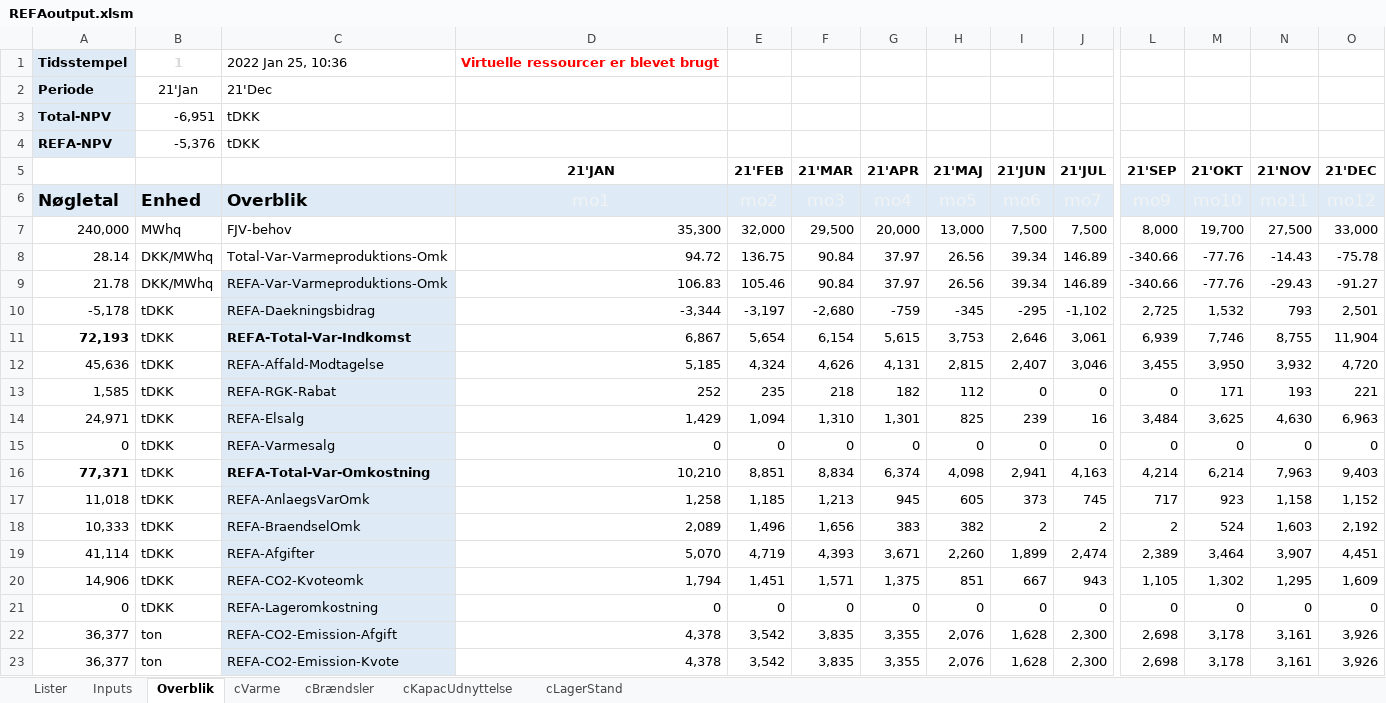
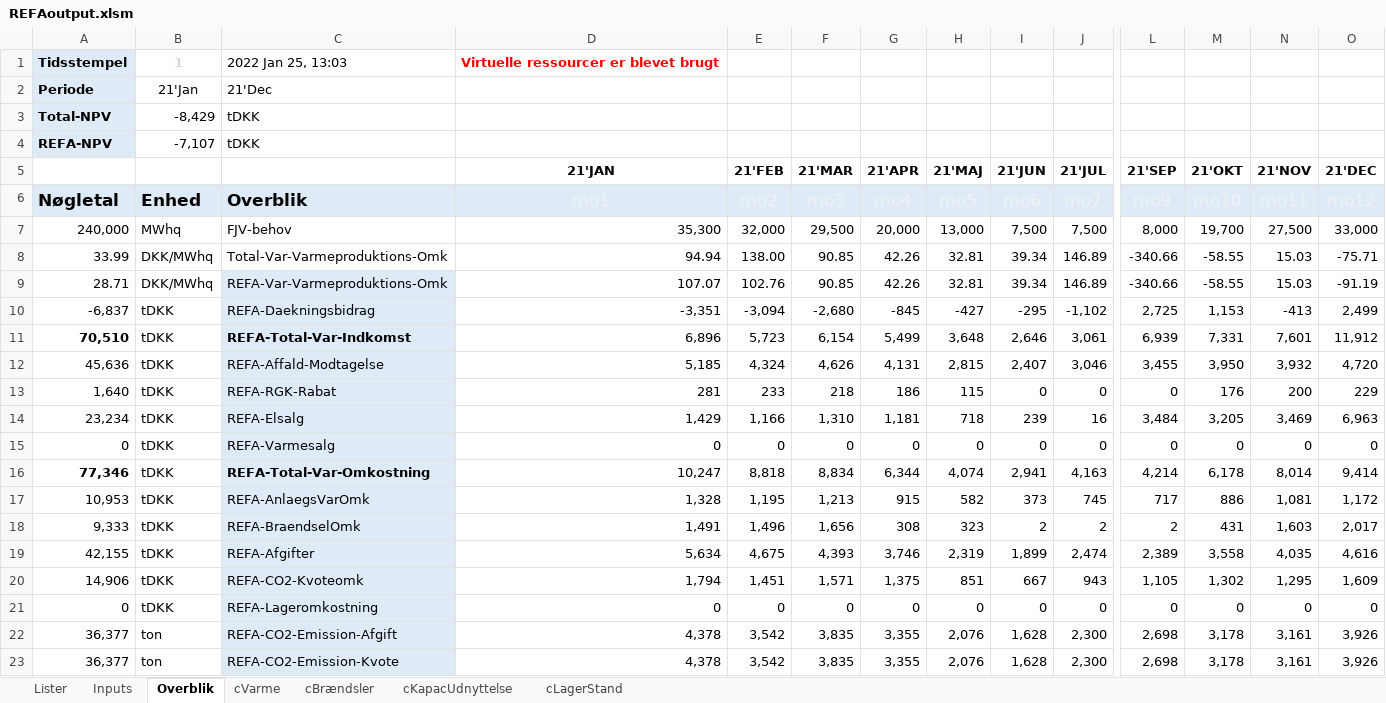
Before and after one commit to AddedValues/REFA_Affald, an Excel workbook: GAMS/REFAoutput.xlsm, sheet Overblik, drawn as a sheet; only a part is shown, gaps mark what is left out; values as stored, in another font and other column widths than the file's, no borders; conditional formats not drawn; removed rows and columns are numbered as before the commit, all else as after; rows hold the shown columns only; the diff covers the shown part only; the diff names each change by its address in the sheet, - before the commit and + after, or states it on an @@ line.

```diff
--- a/GAMS/REFAoutput.xlsm (sheet Overblik)
+++ b/GAMS/REFAoutput.xlsm (sheet Overblik)
-C1: 2022 Jan 25, 10:36
+C1: 2022 Jan 25, 13:03
-B3: -6,951
+B3: -8,429
-B4: -5,376
+B4: -7,107
-row 8: 28.14 | DKK/MWhq | Total-Var-Varmeproduktions-Omk | 94.72 | 136.75 | 90.84 | 37.97 | 26.56 | 39.34 | 146.89 | -340.66 | -77.76 | -14.43 | -75.78
-row 9: 21.78 | DKK/MWhq | REFA-Var-Varmeproduktions-Omk | 106.83 | 105.46 | 90.84 | 37.97 | 26.56 | 39.34 | 146.89 | -340.66 | -77.76 | -29.43 | -91.27
-row 10: -5,178 | tDKK | REFA-Daekningsbidrag | -3,344 | -3,197 | -2,680 | -759 | -345 | -295 | -1,102 | 2,725 | 1,532 | 793 | 2,501
-row 11: 72,193 | tDKK | REFA-Total-Var-Indkomst | 6,867 | 5,654 | 6,154 | 5,615 | 3,753 | 2,646 | 3,061 | 6,939 | 7,746 | 8,755 | 11,904
+row 8: 33.99 | DKK/MWhq | Total-Var-Varmeproduktions-Omk | 94.94 | 138.00 | 90.85 | 42.26 | 32.81 | 39.34 | 146.89 | -340.66 | -58.55 | 15.03 | -75.71
+row 9: 28.71 | DKK/MWhq | REFA-Var-Varmeproduktions-Omk | 107.07 | 102.76 | 90.85 | 42.26 | 32.81 | 39.34 | 146.89 | -340.66 | -58.55 | 15.03 | -91.19
+row 10: -6,837 | tDKK | REFA-Daekningsbidrag | -3,351 | -3,094 | -2,680 | -845 | -427 | -295 | -1,102 | 2,725 | 1,153 | -413 | 2,499
+row 11: 70,510 | tDKK | REFA-Total-Var-Indkomst | 6,896 | 5,723 | 6,154 | 5,499 | 3,648 | 2,646 | 3,061 | 6,939 | 7,331 | 7,601 | 11,912
-row 13: 1,585 | tDKK | REFA-RGK-Rabat | 252 | 235 | 218 | 182 | 112 | 0 | 0 | 0 | 171 | 193 | 221
+row 13: 1,640 | tDKK | REFA-RGK-Rabat | 281 | 233 | 218 | 186 | 115 | 0 | 0 | 0 | 176 | 200 | 229
-A14: 24,971
+A14: 23,234
-E14 (21'FEB): 1,094
+E14 (21'FEB): 1,166
-G14 (21'APR): 1,301
+G14 (21'APR): 1,181
-H14 (21'MAJ): 825
+H14 (21'MAJ): 718
-M14 (21'OKT): 3,625
+M14 (21'OKT): 3,205
-N14 (21'NOV): 4,630
+N14 (21'NOV): 3,469
-row 16: 77,371 | tDKK | REFA-Total-Var-Omkostning | 10,210 | 8,851 | 8,834 | 6,374 | 4,098 | 2,941 | 4,163 | 4,214 | 6,214 | 7,963 | 9,403
-row 17: 11,018 | tDKK | REFA-AnlaegsVarOmk | 1,258 | 1,185 | 1,213 | 945 | 605 | 373 | 745 | 717 | 923 | 1,158 | 1,152
+row 16: 77,346 | tDKK | REFA-Total-Var-Omkostning | 10,247 | 8,818 | 8,834 | 6,344 | 4,074 | 2,941 | 4,163 | 4,214 | 6,178 | 8,014 | 9,414
+row 17: 10,953 | tDKK | REFA-AnlaegsVarOmk | 1,328 | 1,195 | 1,213 | 915 | 582 | 373 | 745 | 717 | 886 | 1,081 | 1,172
-A18: 10,333
+A18: 9,333
-D18 (21'JAN): 2,089
+D18 (21'JAN): 1,491
-G18 (21'APR): 383
+G18 (21'APR): 308
-H18 (21'MAJ): 382
+H18 (21'MAJ): 323
-M18 (21'OKT): 524
+M18 (21'OKT): 431
-O18 (21'DEC): 2,192
+O18 (21'DEC): 2,017
-row 19: 41,114 | tDKK | REFA-Afgifter | 5,070 | 4,719 | 4,393 | 3,671 | 2,260 | 1,899 | 2,474 | 2,389 | 3,464 | 3,907 | 4,451
+row 19: 42,155 | tDKK | REFA-Afgifter | 5,634 | 4,675 | 4,393 | 3,746 | 2,319 | 1,899 | 2,474 | 2,389 | 3,558 | 4,035 | 4,616
```
Also changed, not shown: 5 added rows, 5 removed rows and 85 edited cells elsewhere in this sheet, sheet Inputs, charts or pictures, GAMS/REFAinputM.xlsm, 1 other file.
